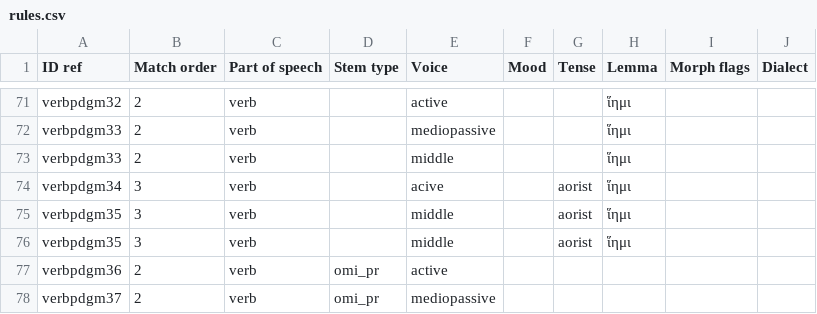
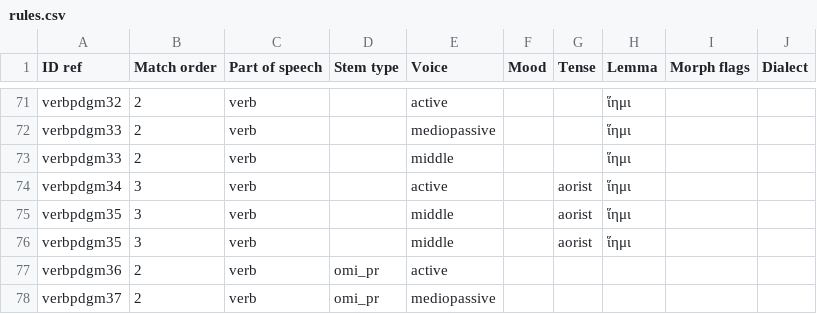
Before and after one commit to alpheios-project/inflection-tables, a CSV file: lib/lang/greek/data/verb/paradigm/rules.csv, drawn as a sheet; only a part is shown, gaps mark what is left out.

Commit message:
issue #315
acive is active now. line 74

```diff
--- a/lib/lang/greek/data/verb/paradigm/rules.csv
+++ b/lib/lang/greek/data/verb/paradigm/rules.csv
@@ -73,3 +73,3 @@ verbpdgm33,2,verb,,mediopassive,,,ἵημι,,
 verbpdgm33,2,verb,,middle,,,ἵημι,,
-verbpdgm34,3,verb,,acive,,aorist,ἵημι,,
+verbpdgm34,3,verb,,active,,aorist,ἵημι,,
 verbpdgm35,3,verb,,middle,,aorist,ἵημι,,
```
